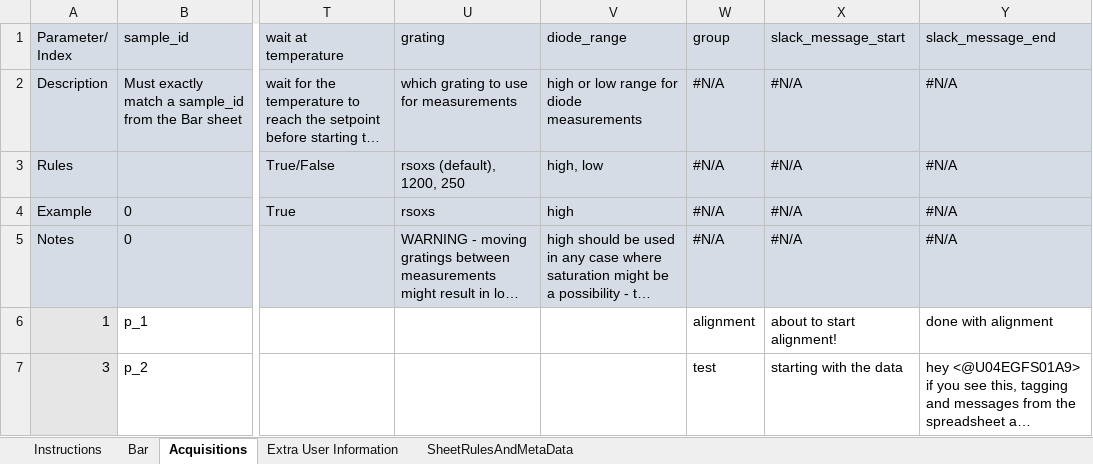
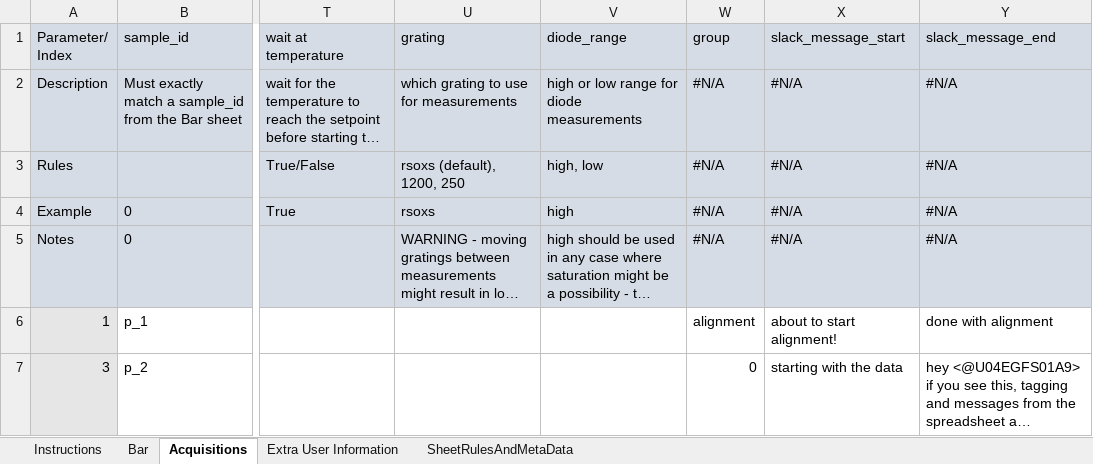
Before and after one commit to NSLS-II-SST/rsoxs_workflow, an Excel workbook: example/Sample_Bar_test1.xlsx, sheet Acquisitions, drawn as a sheet; only a part is shown, gaps mark what is left out; long unchanged cells end in …; values as stored, in another font and other column widths than the file's, no borders; conditional formats not drawn; the diff names each change by its address in the sheet, - before the commit and + after, or states it on an @@ line.

Commit message:
test

```diff
--- a/example/Sample_Bar_test1.xlsx (sheet Acquisitions)
+++ b/example/Sample_Bar_test1.xlsx (sheet Acquisitions)
-W7 (group): test
+W7 (group): 0
```
